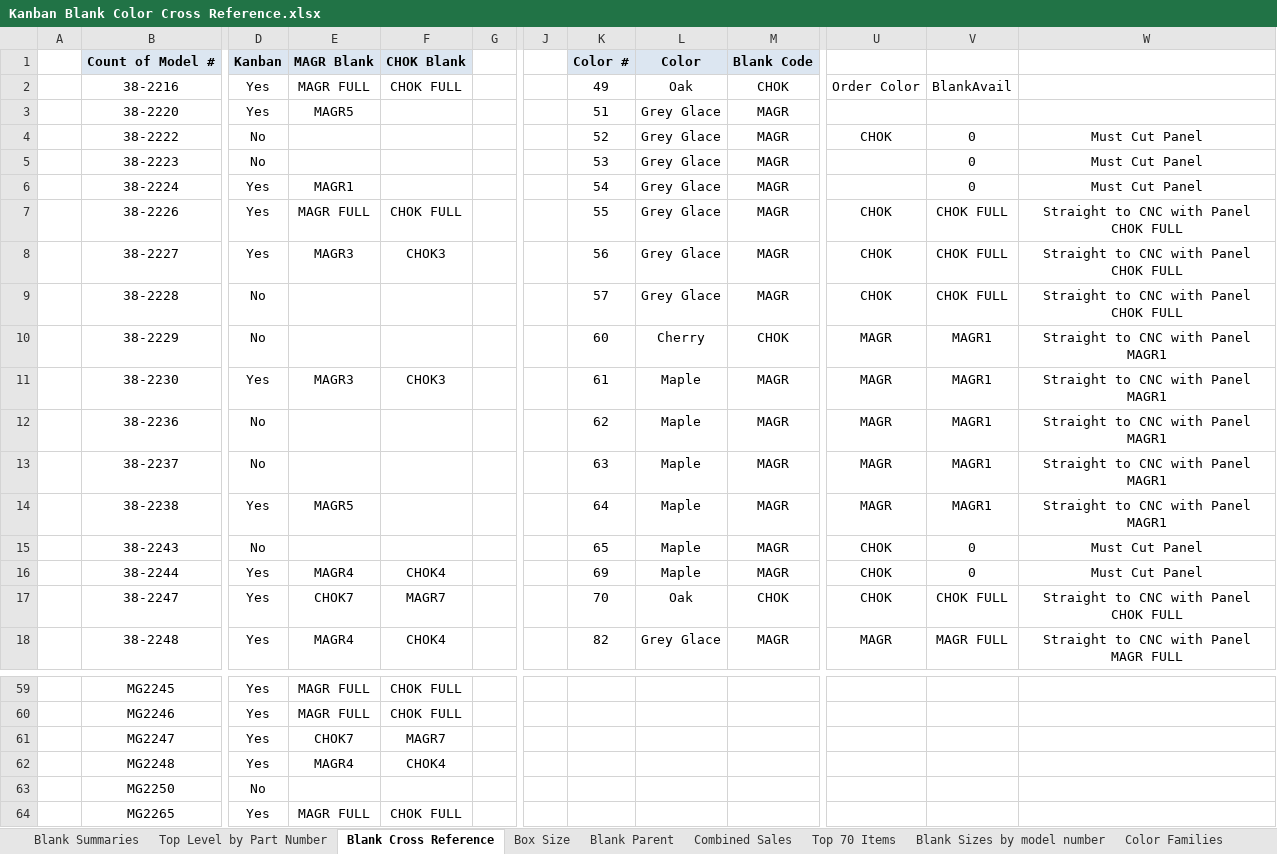
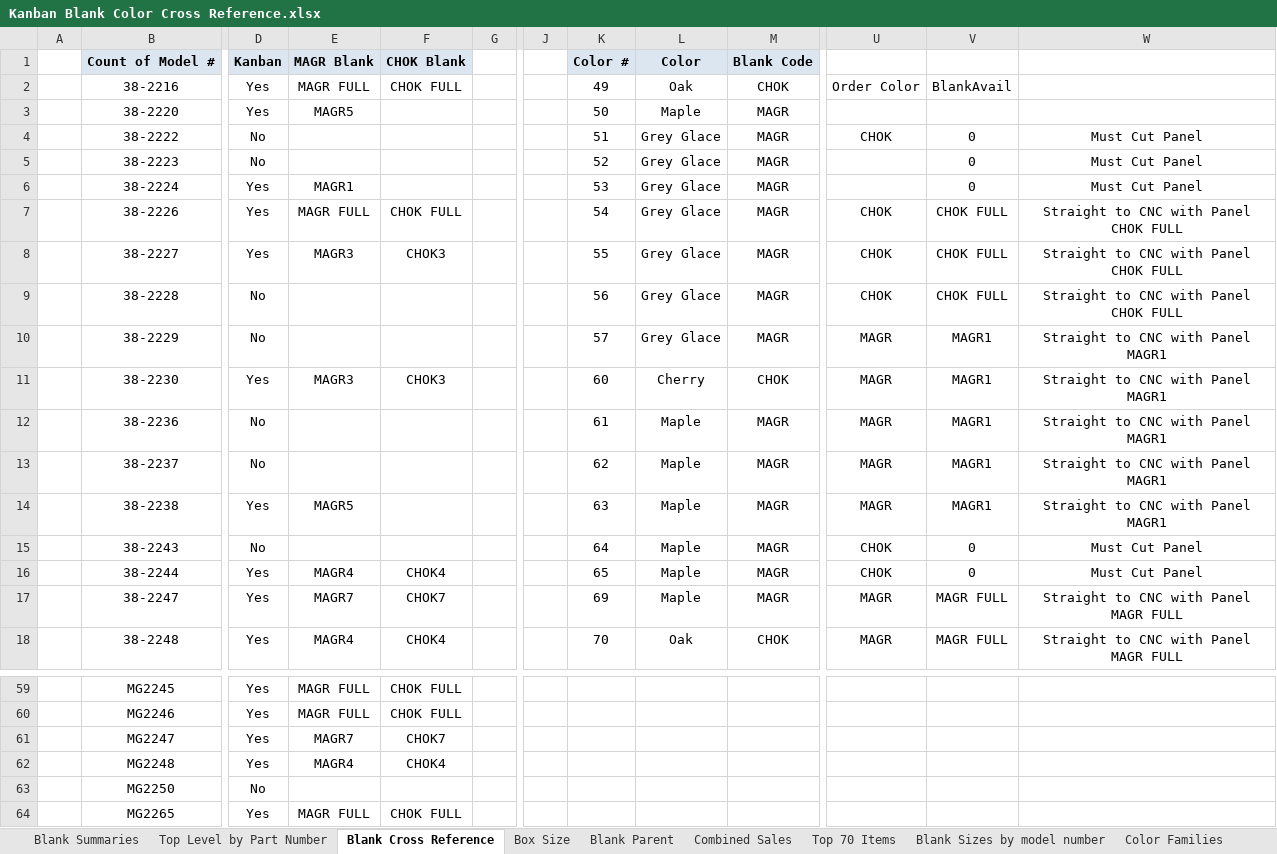
Before and after one commit to sg-p4x347/Quick-Ship-Router, an Excel workbook: Quick Ship Router/bin/Debug/Kanban Blank Color Cross Reference.xlsx, sheet Blank Cross Reference, drawn as a sheet; only a part is shown, gaps mark what is left out; values as stored, in another font and other column widths than the file's, no borders; the diff covers the shown part only; the diff names each change by its address in the sheet, - before the commit and + after, or states it on an @@ line.

Commit message:
Still Just Tables

```diff
--- a/Quick Ship Router/bin/Debug/Kanban Blank Color Cross Reference.xlsx (sheet Blank Cross Reference)
+++ b/Quick Ship Router/bin/Debug/Kanban Blank Color Cross Reference.xlsx (sheet Blank Cross Reference)
-K3: 51
+K3: 50
-L3: Grey Glace
+L3: Maple
-K4: 52
+K4: 51
-K5: 53
+K5: 52
-K6: 54
+K6: 53
-K7: 55
+K7: 54
-K8: 56
+K8: 55
-K9: 57
+K9: 56
-K10: 60
+K10: 57
-L10: Cherry
+L10: Grey Glace
-M10: CHOK
+M10: MAGR
-K11: 61
+K11: 60
-L11: Maple
+L11: Cherry
-M11: MAGR
+M11: CHOK
-K12: 62
+K12: 61
-K13: 63
+K13: 62
-K14: 64
+K14: 63
-K15: 65
+K15: 64
-K16: 69
+K16: 65
-E17: CHOK7
+E17: MAGR7
-F17: MAGR7
+F17: CHOK7
-K17: 70
+K17: 69
-L17: Oak
+L17: Maple
-M17: CHOK
+M17: MAGR
-U17: CHOK
+U17: MAGR
-V17: CHOK FULL
+V17: MAGR FULL
-W17: Straight to CNC with Panel CHOK FULL
+W17: Straight to CNC with Panel MAGR FULL
-K18: 82
+K18: 70
-L18: Grey Glace
+L18: Oak
-M18: MAGR
+M18: CHOK
-E61: CHOK7
+E61: MAGR7
-F61: MAGR7
+F61: CHOK7
```
Also changed, not shown: 25 edited cells and cell formats elsewhere in this sheet, sheet Blank Parent, formulas that keep their value, 37 other files.
